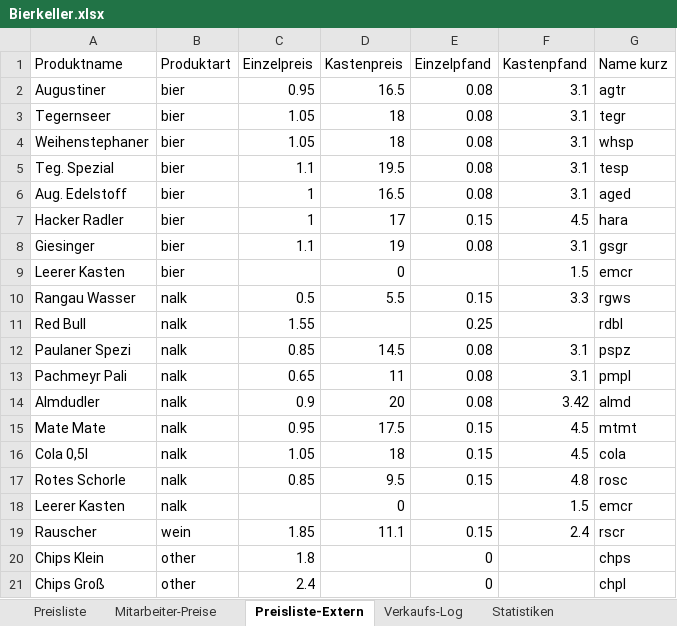
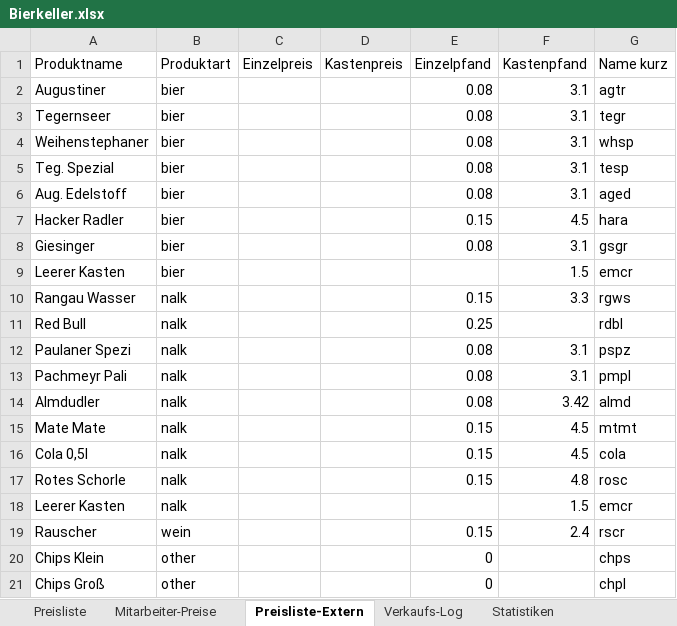
Before and after one commit to TJEWH/Bierkeller-Cashsystem, an Excel workbook: Bierkeller.xlsx, sheet Preisliste-Extern, drawn as a sheet; only a part is shown; values as stored, in another font and other column widths than the file's, no borders; the diff covers the shown part only; the diff names each change by its address in the sheet, - before the commit and + after, or states it on an @@ line.

```diff
--- a/Bierkeller.xlsx (sheet Preisliste-Extern)
+++ b/Bierkeller.xlsx (sheet Preisliste-Extern)
-C2 (Einzelpreis): 0.95
+C2 (Einzelpreis): (empty)
-D2 (Kastenpreis): 16.5
+D2 (Kastenpreis): (empty)
-C3:C4 (Einzelpreis): 1.05
+C3:C4 (Einzelpreis): (empty)
-D3:D4 (Kastenpreis): 18
+D3:D4 (Kastenpreis): (empty)
-C5 (Einzelpreis): 1.1
+C5 (Einzelpreis): (empty)
-D5 (Kastenpreis): 19.5
+D5 (Kastenpreis): (empty)
-C6:C7 (Einzelpreis): 1
+C6:C7 (Einzelpreis): (empty)
-D6 (Kastenpreis): 16.5
+D6 (Kastenpreis): (empty)
-D7 (Kastenpreis): 17
+D7 (Kastenpreis): (empty)
-C8 (Einzelpreis): 1.1
+C8 (Einzelpreis): (empty)
-D8 (Kastenpreis): 19
+D8 (Kastenpreis): (empty)
-D9 (Kastenpreis): 0
+D9 (Kastenpreis): (empty)
-C10 (Einzelpreis): 0.5
+C10 (Einzelpreis): (empty)
-D10 (Kastenpreis): 5.5
+D10 (Kastenpreis): (empty)
-C11 (Einzelpreis): 1.55
+C11 (Einzelpreis): (empty)
-C12 (Einzelpreis): 0.85
+C12 (Einzelpreis): (empty)
-D12 (Kastenpreis): 14.5
+D12 (Kastenpreis): (empty)
-C13 (Einzelpreis): 0.65
+C13 (Einzelpreis): (empty)
-D13 (Kastenpreis): 11
+D13 (Kastenpreis): (empty)
-C14 (Einzelpreis): 0.9
+C14 (Einzelpreis): (empty)
-D14 (Kastenpreis): 20
+D14 (Kastenpreis): (empty)
-C15 (Einzelpreis): 0.95
+C15 (Einzelpreis): (empty)
-D15 (Kastenpreis): 17.5
+D15 (Kastenpreis): (empty)
-C16 (Einzelpreis): 1.05
+C16 (Einzelpreis): (empty)
-D16 (Kastenpreis): 18
+D16 (Kastenpreis): (empty)
-C17 (Einzelpreis): 0.85
+C17 (Einzelpreis): (empty)
-D17 (Kastenpreis): 9.5
+D17 (Kastenpreis): (empty)
-D18 (Kastenpreis): 0
+D18 (Kastenpreis): (empty)
-C19 (Einzelpreis): 1.85
+C19 (Einzelpreis): (empty)
-D19 (Kastenpreis): 11.1
+D19 (Kastenpreis): (empty)
-C20 (Einzelpreis): 1.8
+C20 (Einzelpreis): (empty)
-C21 (Einzelpreis): 2.4
+C21 (Einzelpreis): (empty)
```
Also changed, not shown: 3 edited cells elsewhere in this sheet, sheet Verkaufs-Log, sheet Mitarbeiter-Preise, sheet Preisliste.
